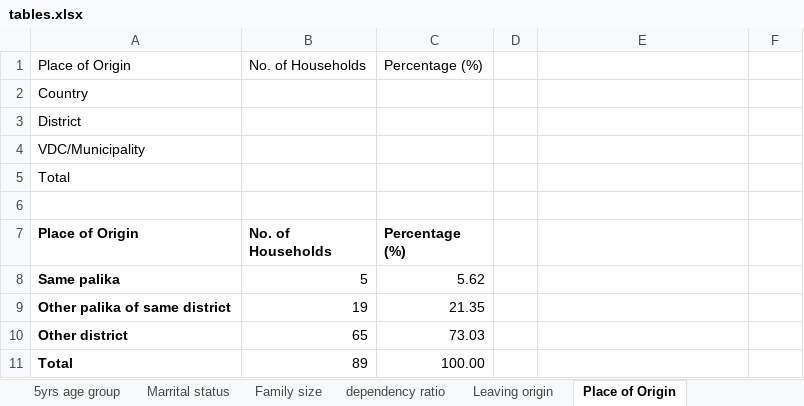
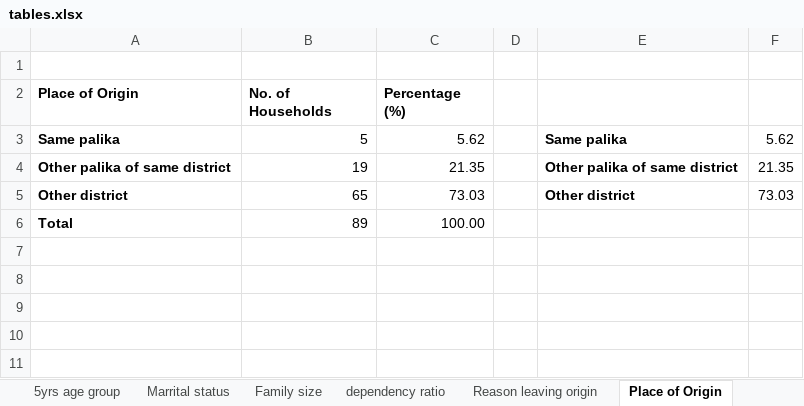
Before and after one commit to suwalcrystal/ward1, an Excel workbook: migration/tables.xlsx, sheet Place of Origin, drawn as a sheet; values as stored, in another font and other column widths than the file's, no borders; charts and pictures not drawn; removed rows and columns are numbered as before the commit, all else as after; the diff names each change by its address in the sheet, - before the commit and + after, or states it on an @@ line.

```diff
--- a/migration/tables.xlsx (sheet Place of Origin)
+++ b/migration/tables.xlsx (sheet Place of Origin)
@@ sheet tab hidden: Leaving origin @@
+sheet tab: Reason leaving origin
-row 1: Place of Origin | No. of Households | Percentage (%)
-row 2: Country
-row 3: District
-row 4: VDC/Municipality
-row 5: Total
-E3: (empty)
+E3: Same palika
-F3: (empty)
+F3: 5.62
-E4: (empty)
+E4: Other palika of same district
-F4: (empty)
+F4: 21.35
-E5: (empty)
+E5: Other district
-F5: (empty)
+F5: 73.03
```
Also changed, not shown: sheet Satisfaction, other sheet tabs, formulas that keep their value, charts or pictures, migration/list of immigrants current occupation.xlsx.
